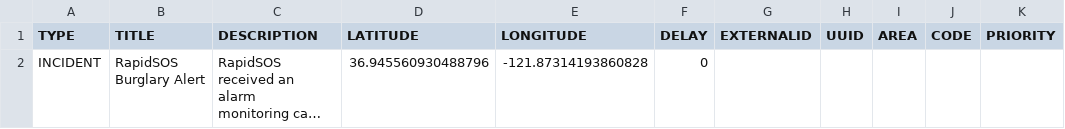
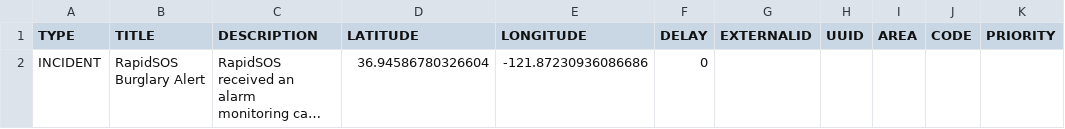
Before and after one commit to vincent-lecrubier-skydio/marker-generator, a CSV file: scenarios/4 - Ascend 25 RapidSOS Seascape Demo.csv, drawn as a sheet; long unchanged cells end in …; the diff names each change by its address in the sheet, - before the commit and + after, or states it on an @@ line.

Commit message:
Adjust RapidSOS location

```diff
--- a/scenarios/4 - Ascend 25 RapidSOS Seascape Demo.csv
+++ b/scenarios/4 - Ascend 25 RapidSOS Seascape Demo.csv
-D2 (LATITUDE): 36.945560930488796
+D2 (LATITUDE): 36.94586780326604
-E2 (LONGITUDE): -121.87314193860828
+E2 (LONGITUDE): -121.87230936086686
```
